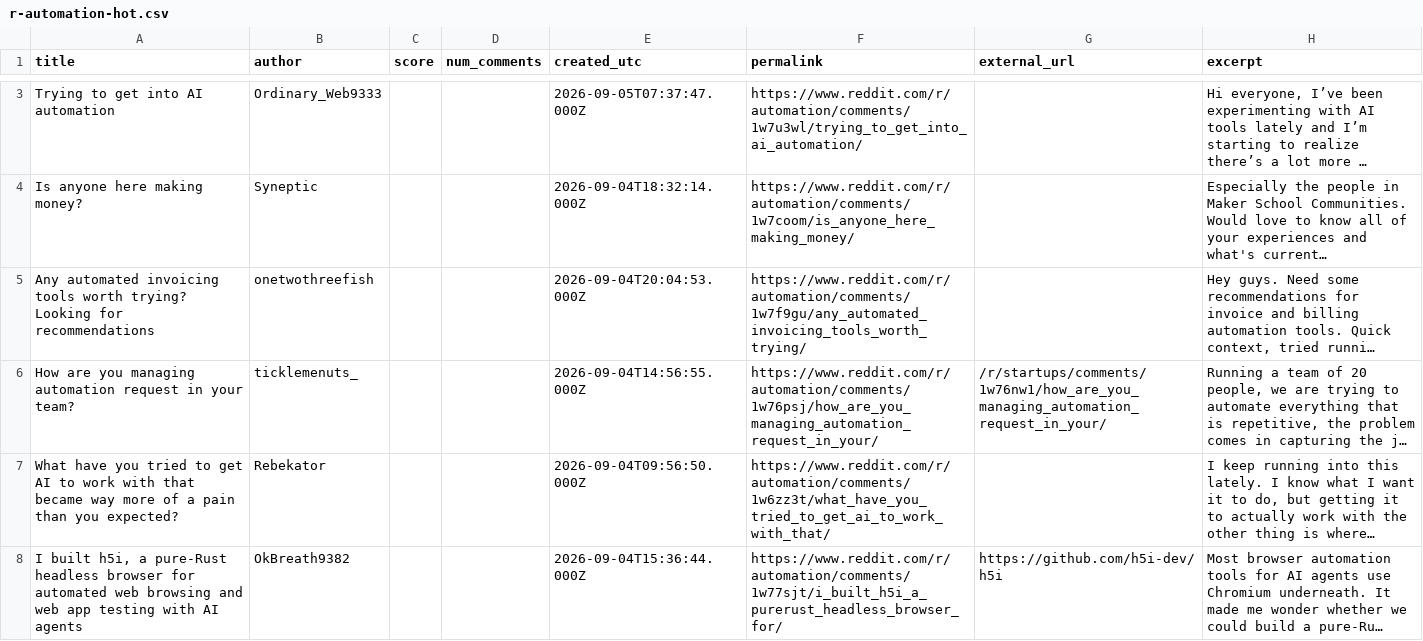
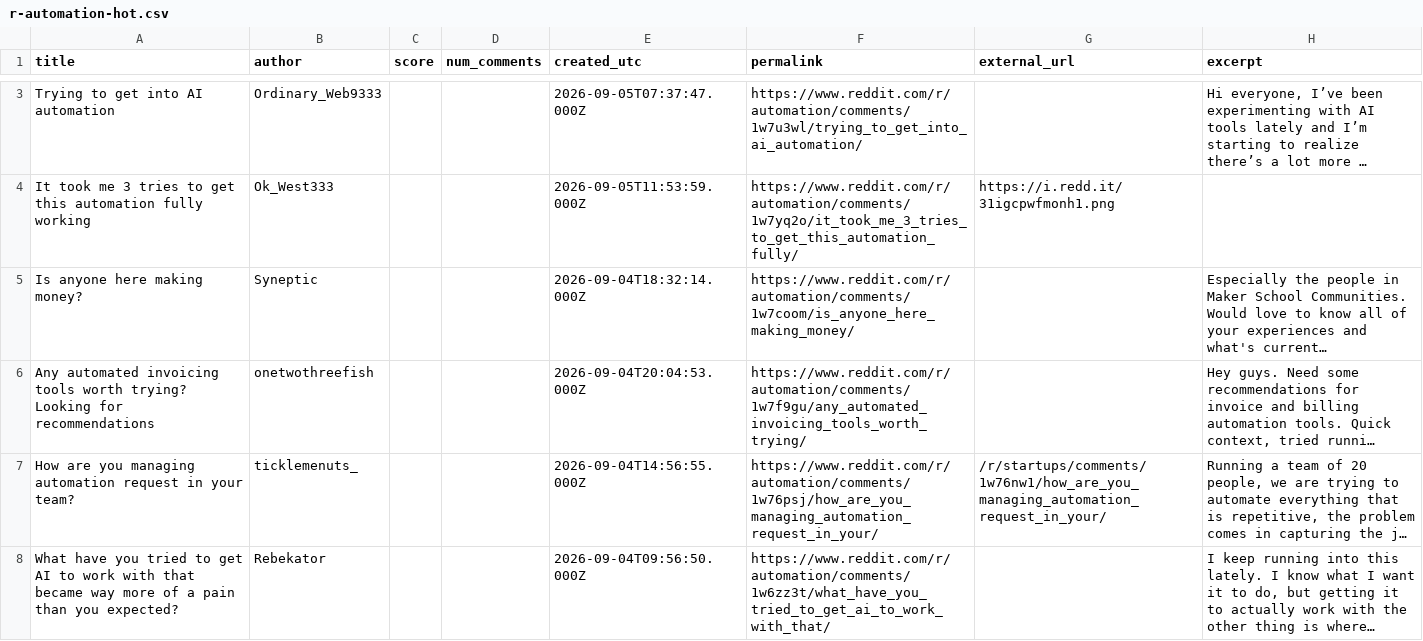
Before and after one commit to Razeow96/subreddit-feed, a CSV file: samples/r-automation-hot.csv, drawn as a sheet; only a part is shown, gaps mark what is left out; the shorter side is filled out with more unchanged rows; long unchanged cells end in …; the diff covers the shown part only; the diff names each change by its address in the sheet, - before the commit and + after, or states it on an @@ line.

```diff
--- a/samples/r-automation-hot.csv
+++ b/samples/r-automation-hot.csv
+row 4: It took me 3 tries to get this automation fully working | Ok_West333 |  |  | 2026-09-05T11:53:59.000Z | https://www.reddit.com/r/automation/comments/1w7yq2o/it_took_me_3_tries_to_get_this_automation_fully/ | https://i.redd.it/31igcpwfmonh1.png
```
Also changed, not shown: 1 added row and 2 removed rows elsewhere in this file, 2 other files.
